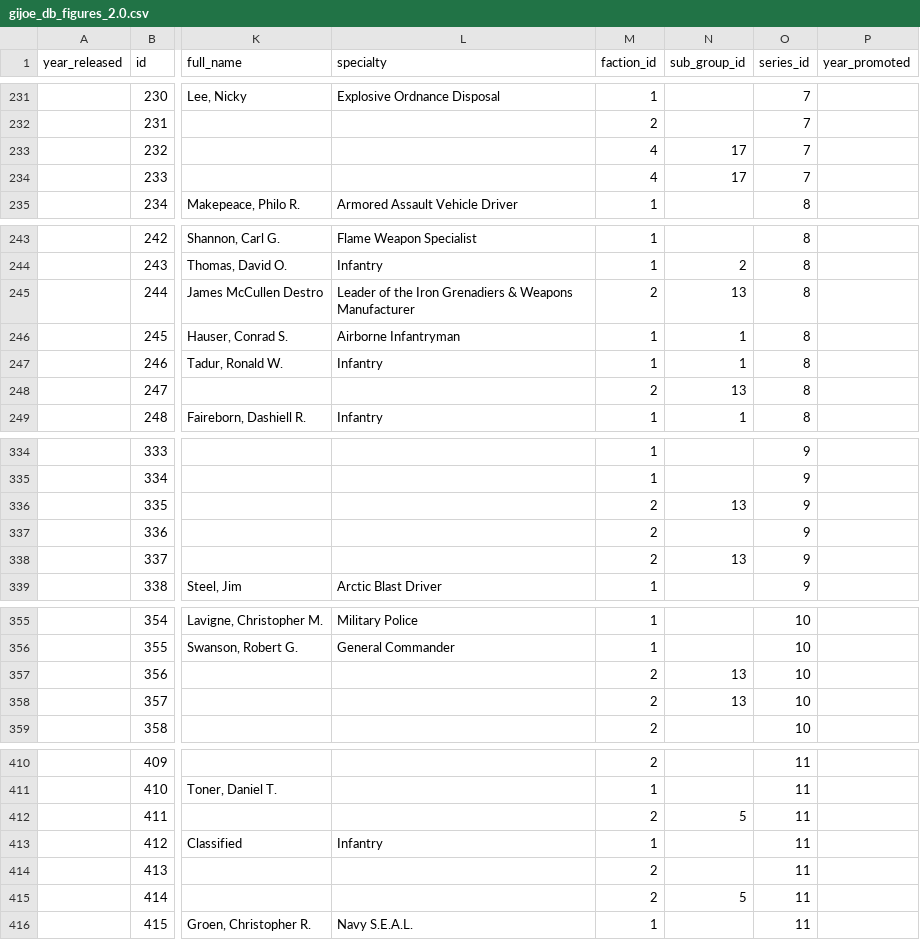
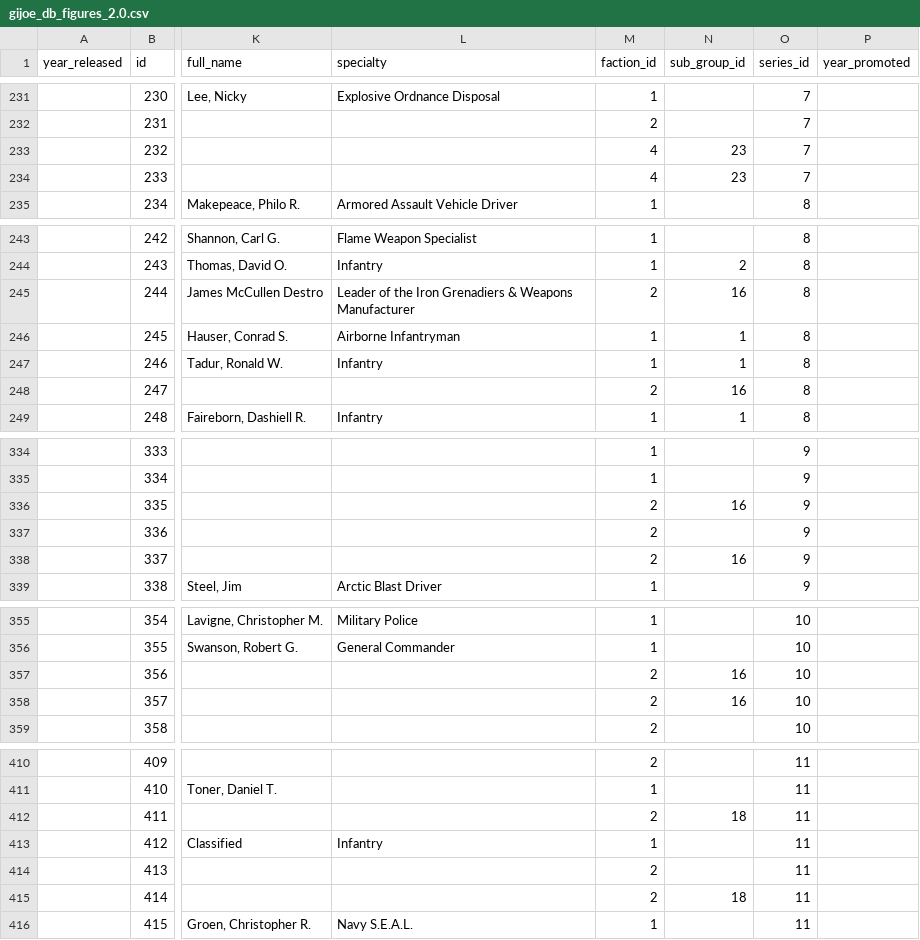
Before and after one commit to stevebb0611/gijoe-app-2.0, a CSV file: gijoe_db_figures_2.0.csv, drawn as a sheet; only a part is shown, gaps mark what is left out; the diff covers the shown part only; the diff names each change by its address in the sheet, - before the commit and + after, or states it on an @@ line.

```diff
--- a/gijoe_db_figures_2.0.csv
+++ b/gijoe_db_figures_2.0.csv
-N233:N234 (sub_group_id): 17
+N233:N234 (sub_group_id): 23
-N245 (sub_group_id): 13
+N245 (sub_group_id): 16
-N248 (sub_group_id): 13
+N248 (sub_group_id): 16
-N336 (sub_group_id): 13
+N336 (sub_group_id): 16
-N338 (sub_group_id): 13
+N338 (sub_group_id): 16
-N357:N358 (sub_group_id): 13
+N357:N358 (sub_group_id): 16
-N412 (sub_group_id): 5
+N412 (sub_group_id): 18
-N415 (sub_group_id): 5
+N415 (sub_group_id): 18
```
Also changed, not shown: 43 edited cells elsewhere in this file, 1 other file.
